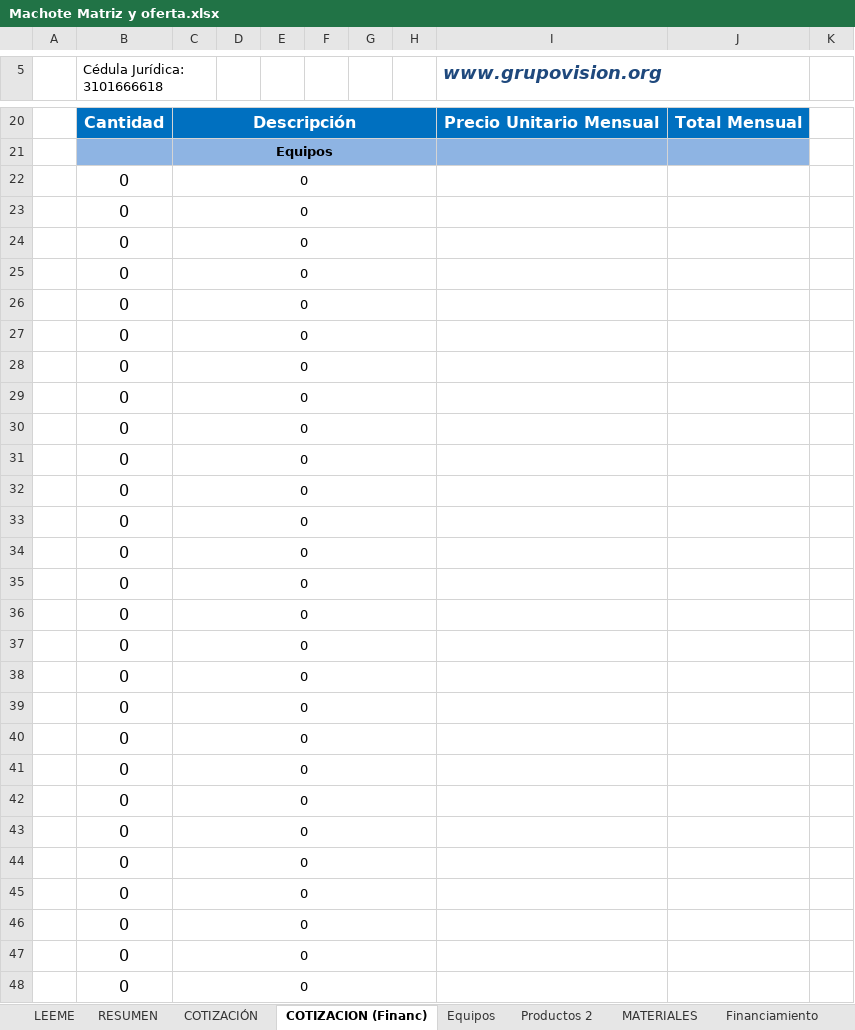
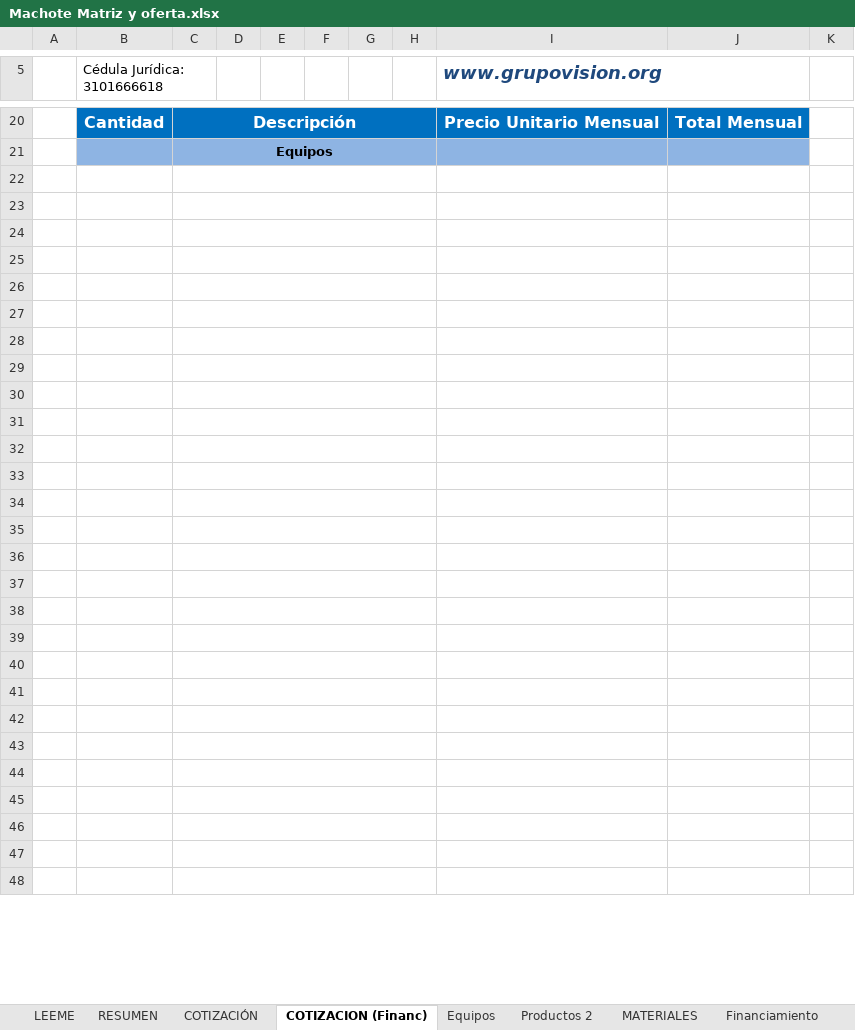
Before and after one commit to frosalesvision/Preventa-Automation, an Excel workbook: plugin-preventa/skills/armar-cotizacion/references/Machote Matriz y oferta.xlsx, sheet COTIZACION (Financ), drawn as a sheet; only a part is shown, gaps mark what is left out; values as stored, in another font and other column widths than the file's, no borders; charts and pictures not drawn; the diff covers the shown part only; the diff names each change by its address in the sheet, - before the commit and + after, or states it on an @@ line.

```diff
--- a/plugin-preventa/skills/armar-cotizacion/references/Machote Matriz y oferta.xlsx (sheet COTIZACION (Financ))
+++ b/plugin-preventa/skills/armar-cotizacion/references/Machote Matriz y oferta.xlsx (sheet COTIZACION (Financ))
-row 22:  | 0 | 0
+row 22: (empty)
-row 23:  | 0 | 0
+row 23: (empty)
-row 24:  | 0 | 0
+row 24: (empty)
-row 25:  | 0 | 0
+row 25: (empty)
-row 26:  | 0 | 0
+row 26: (empty)
-row 27:  | 0 | 0
+row 27: (empty)
-row 28:  | 0 | 0
+row 28: (empty)
-row 29:  | 0 | 0
+row 29: (empty)
-row 30:  | 0 | 0
+row 30: (empty)
-row 31:  | 0 | 0
+row 31: (empty)
-row 32:  | 0 | 0
+row 32: (empty)
-row 33:  | 0 | 0
+row 33: (empty)
-row 34:  | 0 | 0
+row 34: (empty)
-row 35:  | 0 | 0
+row 35: (empty)
-row 36:  | 0 | 0
+row 36: (empty)
-row 37:  | 0 | 0
+row 37: (empty)
-row 38:  | 0 | 0
+row 38: (empty)
-row 39:  | 0 | 0
+row 39: (empty)
-row 40:  | 0 | 0
+row 40: (empty)
-row 41:  | 0 | 0
+row 41: (empty)
-row 42:  | 0 | 0
+row 42: (empty)
-row 43:  | 0 | 0
+row 43: (empty)
-row 44:  | 0 | 0
+row 44: (empty)
-row 45:  | 0 | 0
+row 45: (empty)
-row 46:  | 0 | 0
+row 46: (empty)
-row 47:  | 0 | 0
+row 47: (empty)
-row 48:  | 0 | 0
+row 48: (empty)
```
Also changed, not shown: 47 edited cells elsewhere in this sheet, sheet Financiamiento, sheet PTMO, sheet COTIZACIÓN, sheet LEEME, sheet Datos del proyecto, other sheet tabs, 9 other files.
